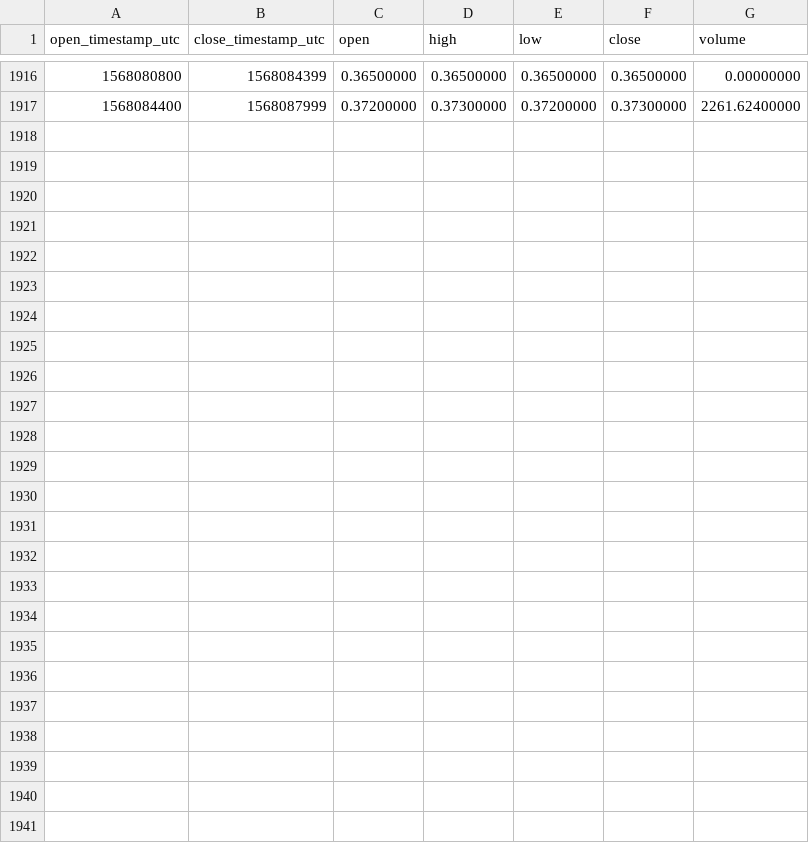
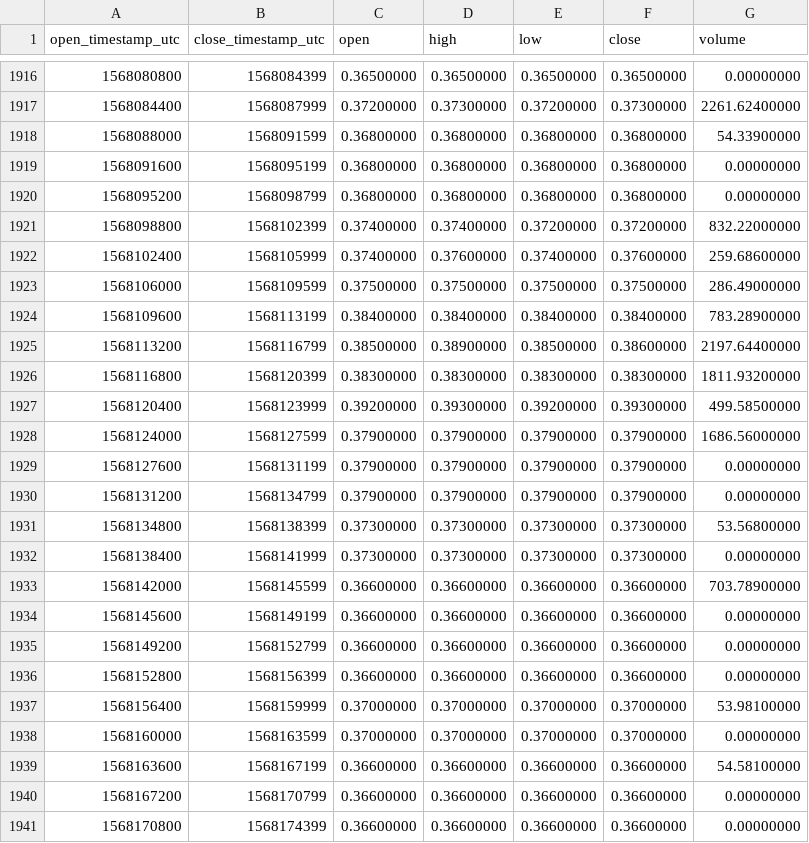
Before and after one commit to cryptobigbro/binance-ALGOPAX, a CSV file: binance-ALGOPAX-1h.csv, drawn as a sheet; only a part is shown, gaps mark what is left out; the diff names each change by its address in the sheet, - before the commit and + after, or states it on an @@ line.

Commit message:
Update OHLCV data.

```diff
--- a/binance-ALGOPAX-1h.csv
+++ b/binance-ALGOPAX-1h.csv
+row 1918: 1568088000 | 1568091599 | 0.36800000 | 0.36800000 | 0.36800000 | 0.36800000 | 54.33900000
+row 1919: 1568091600 | 1568095199 | 0.36800000 | 0.36800000 | 0.36800000 | 0.36800000 | 0.00000000
+row 1920: 1568095200 | 1568098799 | 0.36800000 | 0.36800000 | 0.36800000 | 0.36800000 | 0.00000000
+row 1921: 1568098800 | 1568102399 | 0.37400000 | 0.37400000 | 0.37200000 | 0.37200000 | 832.22000000
+row 1922: 1568102400 | 1568105999 | 0.37400000 | 0.37600000 | 0.37400000 | 0.37600000 | 259.68600000
+row 1923: 1568106000 | 1568109599 | 0.37500000 | 0.37500000 | 0.37500000 | 0.37500000 | 286.49000000
+row 1924: 1568109600 | 1568113199 | 0.38400000 | 0.38400000 | 0.38400000 | 0.38400000 | 783.28900000
+row 1925: 1568113200 | 1568116799 | 0.38500000 | 0.38900000 | 0.38500000 | 0.38600000 | 2197.64400000
+row 1926: 1568116800 | 1568120399 | 0.38300000 | 0.38300000 | 0.38300000 | 0.38300000 | 1811.93200000
+row 1927: 1568120400 | 1568123999 | 0.39200000 | 0.39300000 | 0.39200000 | 0.39300000 | 499.58500000
+row 1928: 1568124000 | 1568127599 | 0.37900000 | 0.37900000 | 0.37900000 | 0.37900000 | 1686.56000000
+row 1929: 1568127600 | 1568131199 | 0.37900000 | 0.37900000 | 0.37900000 | 0.37900000 | 0.00000000
+row 1930: 1568131200 | 1568134799 | 0.37900000 | 0.37900000 | 0.37900000 | 0.37900000 | 0.00000000
+row 1931: 1568134800 | 1568138399 | 0.37300000 | 0.37300000 | 0.37300000 | 0.37300000 | 53.56800000
+row 1932: 1568138400 | 1568141999 | 0.37300000 | 0.37300000 | 0.37300000 | 0.37300000 | 0.00000000
+row 1933: 1568142000 | 1568145599 | 0.36600000 | 0.36600000 | 0.36600000 | 0.36600000 | 703.78900000
+row 1934: 1568145600 | 1568149199 | 0.36600000 | 0.36600000 | 0.36600000 | 0.36600000 | 0.00000000
+row 1935: 1568149200 | 1568152799 | 0.36600000 | 0.36600000 | 0.36600000 | 0.36600000 | 0.00000000
+row 1936: 1568152800 | 1568156399 | 0.36600000 | 0.36600000 | 0.36600000 | 0.36600000 | 0.00000000
+row 1937: 1568156400 | 1568159999 | 0.37000000 | 0.37000000 | 0.37000000 | 0.37000000 | 53.98100000
+row 1938: 1568160000 | 1568163599 | 0.37000000 | 0.37000000 | 0.37000000 | 0.37000000 | 0.00000000
+row 1939: 1568163600 | 1568167199 | 0.36600000 | 0.36600000 | 0.36600000 | 0.36600000 | 54.58100000
+row 1940: 1568167200 | 1568170799 | 0.36600000 | 0.36600000 | 0.36600000 | 0.36600000 | 0.00000000
+row 1941: 1568170800 | 1568174399 | 0.36600000 | 0.36600000 | 0.36600000 | 0.36600000 | 0.00000000
```
Also changed, not shown: binance-ALGOPAX-1d.csv.
